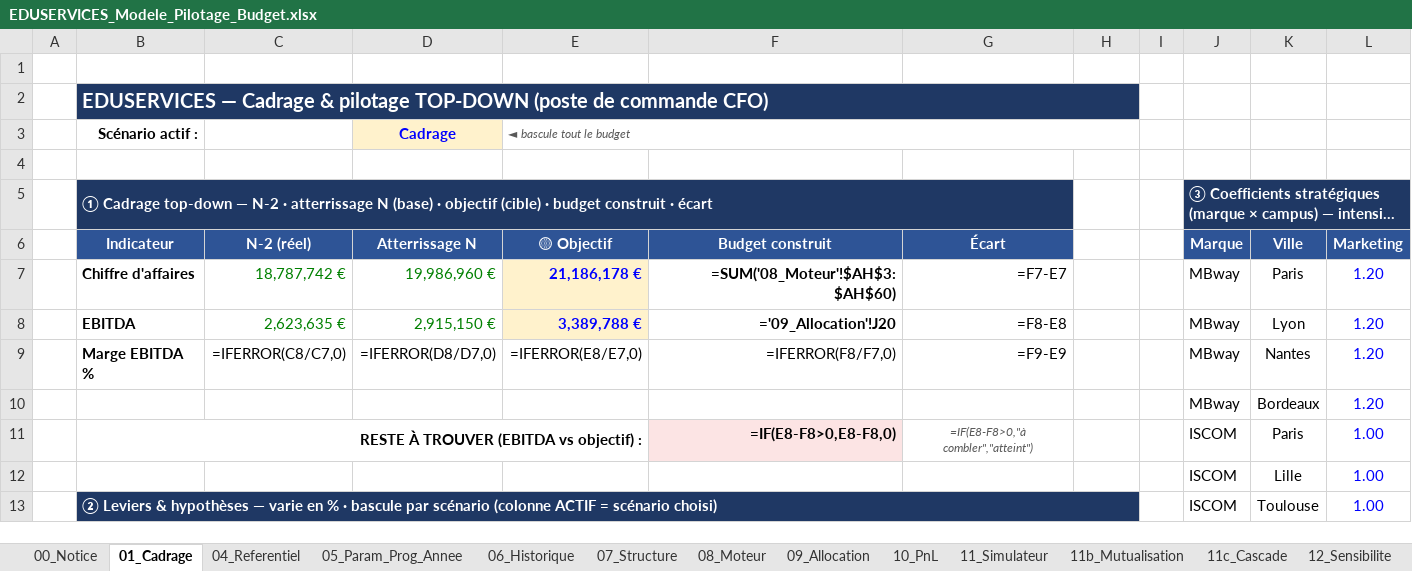
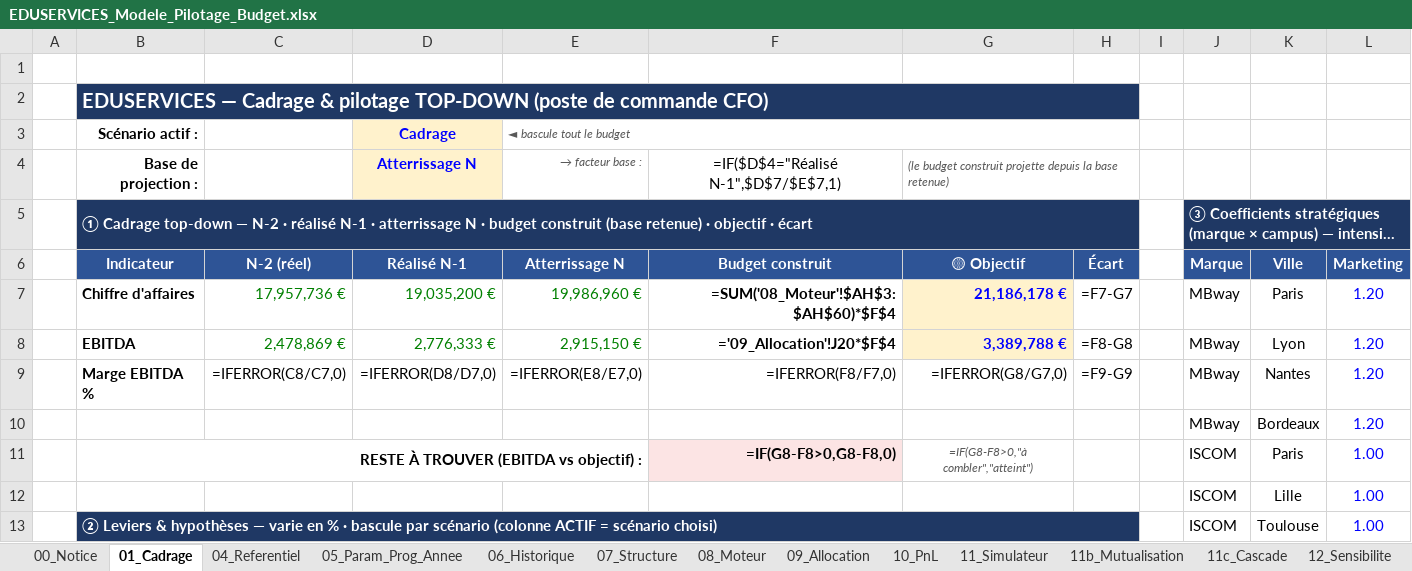
Before and after one commit to elmeziatims-art/demo5, an Excel workbook: eduservices/EDUSERVICES_Modele_Pilotage_Budget.xlsx, sheet 01_Cadrage, drawn as a sheet; only a part is shown; long unchanged cells end in …; values as stored, in another font and other column widths than the file's, no borders; formulas without a stored value are shown as written; charts and pictures not drawn; removed rows and columns are numbered as before the commit, all else as after; rows hold the shown columns only; the diff covers the shown part only; the diff names each change by its address in the sheet, - before the commit and + after, or states it on an @@ line.

```diff
--- a/eduservices/EDUSERVICES_Modele_Pilotage_Budget.xlsx (sheet 01_Cadrage)
+++ b/eduservices/EDUSERVICES_Modele_Pilotage_Budget.xlsx (sheet 01_Cadrage)
-row 4: (empty)
+row 4:  | Base de projection : |  | Atterrissage N | → facteur base : | =IF($D$4="Réalisé N-1",$D$7/$E$7,1) | (le budget construit projette depuis la base retenue)
-D4 fill: none
+D4 fill: #FFF2CC
+G4:H4 merged
-B5 (Indicateur): …N-2 · atterrissage N (base) · objectif (cible) · budget construit · écart
+B5 (Indicateur): …N-2 · réalisé N-1 · atterrissage N · budget construit (base retenue) · objectif · écart
-B5:G5 merged
+B5:H5 merged
-H5 fill: none
+H5 fill: #1F3864
-D6: Atterrissage N
+D6: Réalisé N-1
-E6: 🟡 Objectif
+E6: Atterrissage N
-G6: Écart
+G6: 🟡 Objectif
-H6: (empty)
+H6: Écart
-H6 fill: none
+H6 fill: #2E5496
-C7 (N-2 (réel)): 18,787,742 €
+C7 (N-2 (réel)): 17,957,736 €
-D7 (Réalisé N-1): 19,986,960 €
+D7 (Réalisé N-1): 19,035,200 €
-E7 (Atterrissage N): 21,186,178 €
+E7 (Atterrissage N): 19,986,960 €
@@ E7:E8 fill: #FFF2CC → none, bold: on → off, text colour: #0000FF → #008000 @@
-F7 (Budget construit): =SUM('08_Moteur'!$AH$3:$AH$60)
+F7 (Budget construit): =SUM('08_Moteur'!$AH$3:$AH$60)*$F$4
-G7 (🟡 Objectif): =F7-E7
+G7 (🟡 Objectif): 21,186,178 €
@@ G7:G8 fill: none → #FFF2CC, bold: off → on, text colour: black → #0000FF @@
-H7 (Écart): (empty)
+H7 (Écart): =F7-G7
-C8 (N-2 (réel)): 2,623,635 €
+C8 (N-2 (réel)): 2,478,869 €
-D8 (Réalisé N-1): 2,915,150 €
+D8 (Réalisé N-1): 2,776,333 €
-E8 (Atterrissage N): 3,389,788 €
+E8 (Atterrissage N): 2,915,150 €
-F8 (Budget construit): ='09_Allocation'!J20
+F8 (Budget construit): ='09_Allocation'!J20*$F$4
-G8 (🟡 Objectif): =F8-E8
+G8 (🟡 Objectif): 3,389,788 €
-H8 (Écart): (empty)
+H8 (Écart): =F8-G8
-G9 (🟡 Objectif): =F9-E9
+G9 (🟡 Objectif): =IFERROR(G8/G7,0)
-H9 (Écart): (empty)
+H9 (Écart): =F9-G9
-F11 (Budget construit): =IF(E8-F8>0,E8-F8,0)
+F11 (Budget construit): =IF(G8-F8>0,G8-F8,0)
-G11 (🟡 Objectif): =IF(E8-F8>0,"à combler","atteint")
+G11 (🟡 Objectif): =IF(G8-F8>0,"à combler","atteint")
```
Also changed, not shown: 3 added rows and 1 edited cell elsewhere in this sheet, sheet 09_Allocation, 1 other file.
